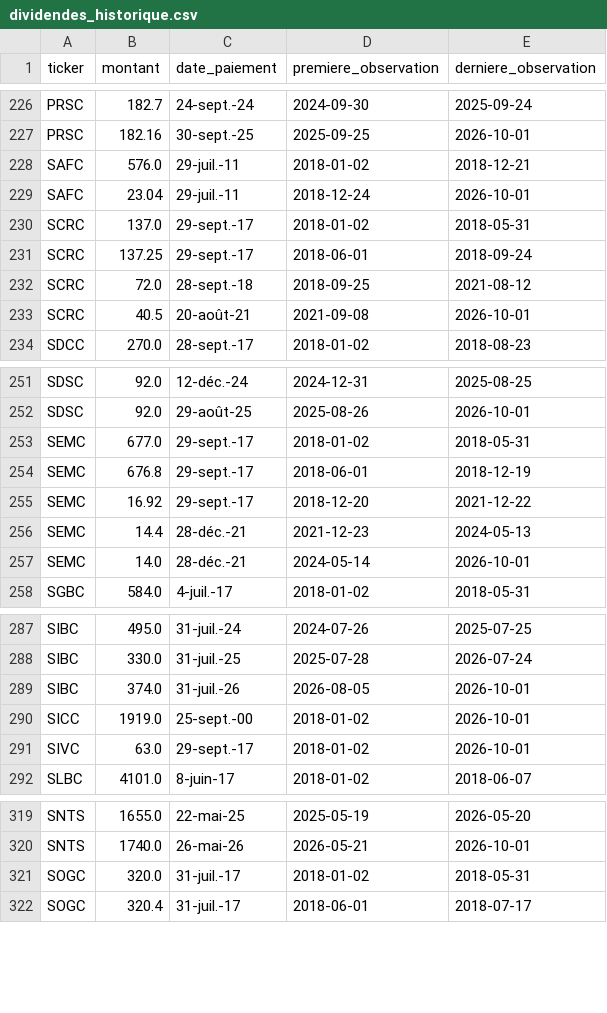
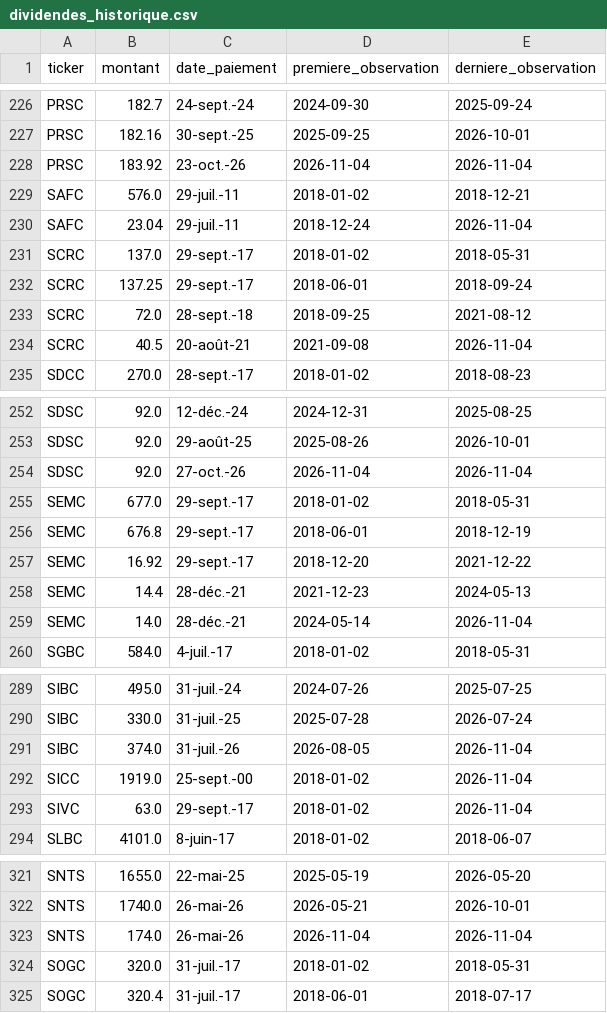
Before and after one commit to armelrosario-sys/brvm-data-pipeline, a CSV file: collecte/dividendes_historique.csv, drawn as a sheet; only a part is shown, gaps mark what is left out; the diff covers the shown part only.

Commit message:
Rattrapage des releves de collecte 2026-11-07

```diff
--- a/collecte/dividendes_historique.csv
+++ b/collecte/dividendes_historique.csv
@@ -227,4 +227,5 @@ PRSC,182.7,24-sept.-24,2024-09-30,2025-09-24
 PRSC,182.16,30-sept.-25,2025-09-25,2026-10-01
+PRSC,183.92,23-oct.-26,2026-11-04,2026-11-04
 SAFC,576.0,29-juil.-11,2018-01-02,2018-12-21
-SAFC,23.04,29-juil.-11,2018-12-24,2026-10-01
+SAFC,23.04,29-juil.-11,2018-12-24,2026-11-04
 SCRC,137.0,29-sept.-17,2018-01-02,2018-05-31
@@ -232,3 +233,3 @@ SCRC,137.25,29-sept.-17,2018-06-01,2018-09-24
 SCRC,72.0,28-sept.-18,2018-09-25,2021-08-12
-SCRC,40.5,20-août-21,2021-09-08,2026-10-01
+SCRC,40.5,20-août-21,2021-09-08,2026-11-04
 SDCC,270.0,28-sept.-17,2018-01-02,2018-08-23
@@ -252,2 +253,3 @@ SDSC,92.0,12-déc.-24,2024-12-31,2025-08-25
 SDSC,92.0,29-août-25,2025-08-26,2026-10-01
+SDSC,92.0,27-oct.-26,2026-11-04,2026-11-04
 SEMC,677.0,29-sept.-17,2018-01-02,2018-05-31
@@ -256,3 +258,3 @@ SEMC,16.92,29-sept.-17,2018-12-20,2021-12-22
 SEMC,14.4,28-déc.-21,2021-12-23,2024-05-13
-SEMC,14.0,28-déc.-21,2024-05-14,2026-10-01
+SEMC,14.0,28-déc.-21,2024-05-14,2026-11-04
 SGBC,584.0,4-juil.-17,2018-01-02,2018-05-31
@@ -288,5 +290,5 @@ SIBC,495.0,31-juil.-24,2024-07-26,2025-07-25
 SIBC,330.0,31-juil.-25,2025-07-28,2026-07-24
-SIBC,374.0,31-juil.-26,2026-08-05,2026-10-01
-SICC,1919.0,25-sept.-00,2018-01-02,2026-10-01
-SIVC,63.0,29-sept.-17,2018-01-02,2026-10-01
+SIBC,374.0,31-juil.-26,2026-08-05,2026-11-04
+SICC,1919.0,25-sept.-00,2018-01-02,2026-11-04
+SIVC,63.0,29-sept.-17,2018-01-02,2026-11-04
 SLBC,4101.0,8-juin-17,2018-01-02,2018-06-07
@@ -320,2 +322,3 @@ SNTS,1655.0,22-mai-25,2025-05-19,2026-05-20
 SNTS,1740.0,26-mai-26,2026-05-21,2026-10-01
+SNTS,174.0,26-mai-26,2026-11-04,2026-11-04
 SOGC,320.0,31-juil.-17,2018-01-02,2018-05-31
```
Also changed, not shown: 38 edited cells elsewhere in this file, 4 other files.
